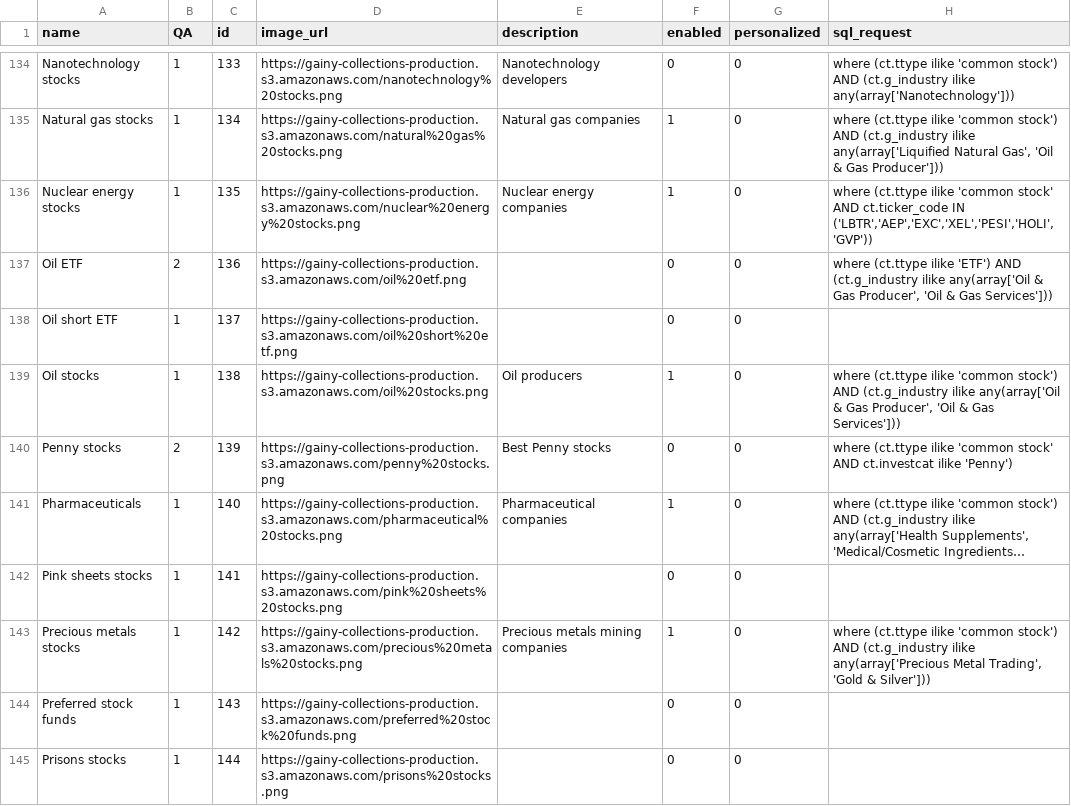
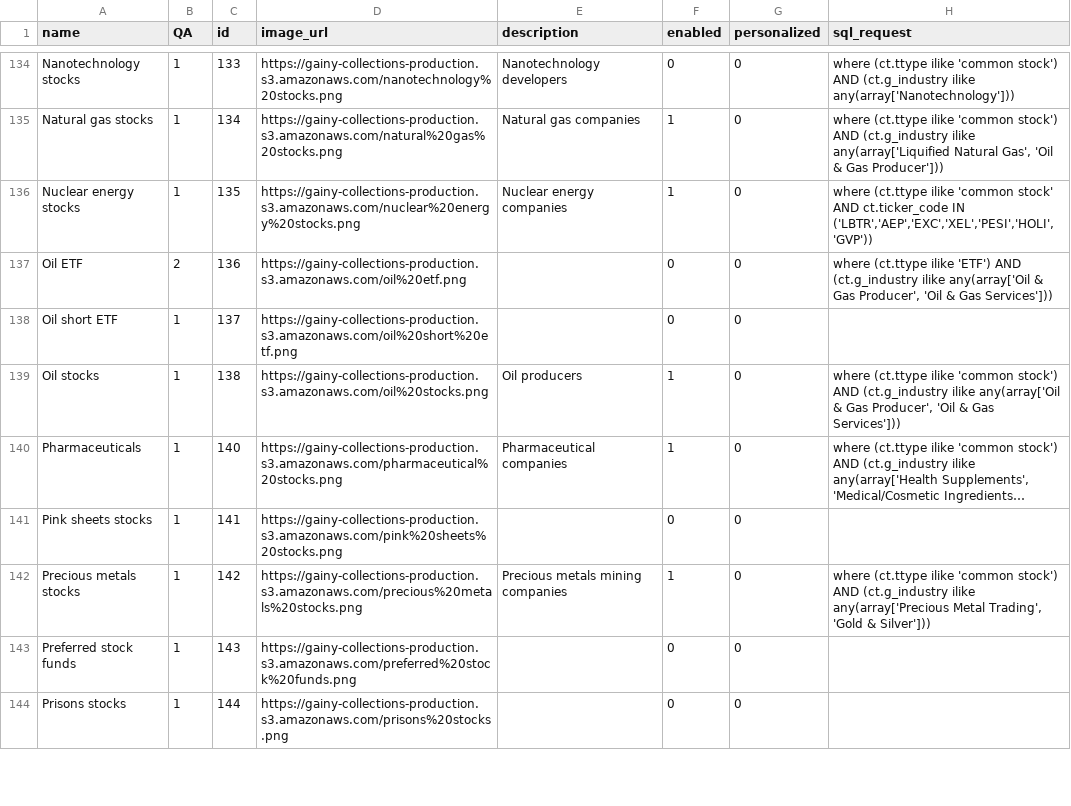
Before and after one commit to gainy-app/gainy, a CSV file: src/gainy-fetch/meltano/data/collections.csv, drawn as a sheet; only a part is shown, gaps mark what is left out; long unchanged cells end in …; the diff names each change by its address in the sheet, - before the commit and + after, or states it on an @@ line.

Commit message:
remove duplicate collection penny stocks

```diff
--- a/src/gainy-fetch/meltano/data/collections.csv
+++ b/src/gainy-fetch/meltano/data/collections.csv
-row 140: Penny stocks | 2 | 139 | https://gainy-collections-production.s3.amazonaws.com/penny%20stocks.png | Best Penny stocks | 0 | 0 | where (ct.ttype ilike 'common stock' AND ct.investcat ilike 'Penny')
```
